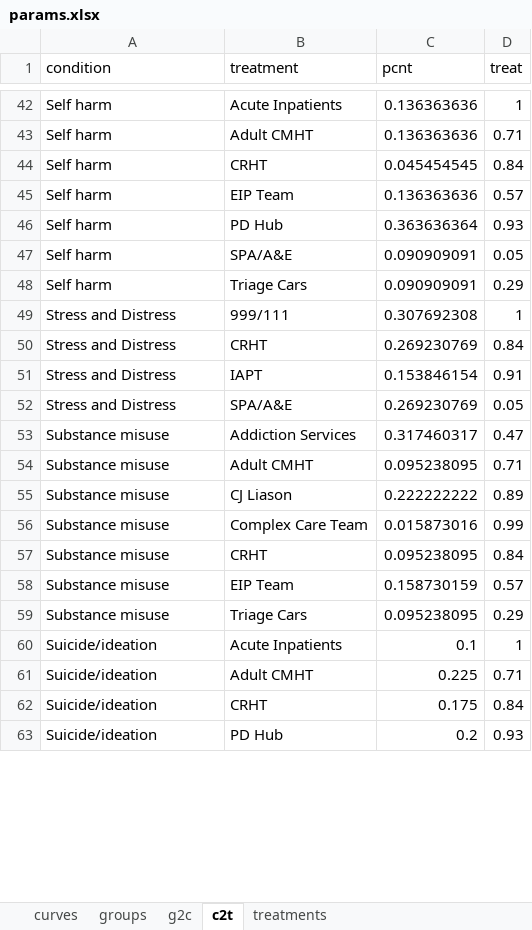
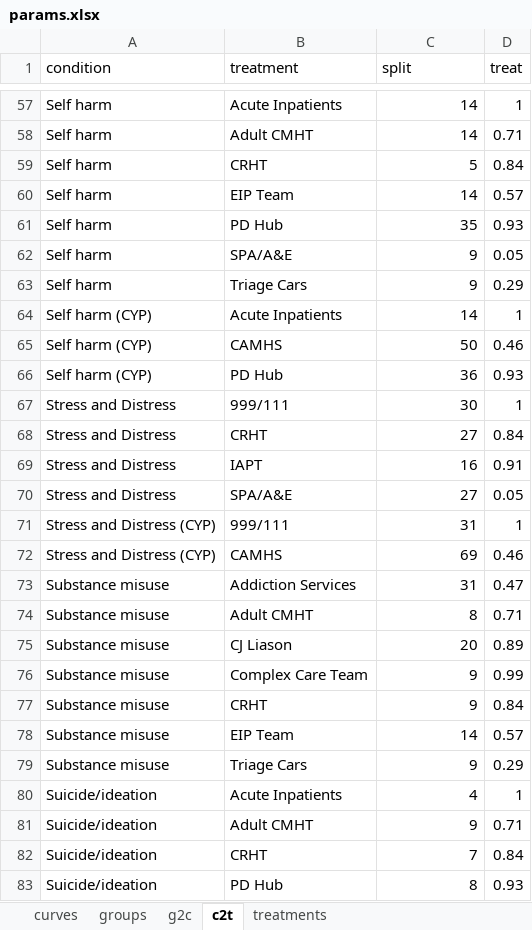
Before and after one commit to The-Strategy-Unit/723_mh_covid_surge_modelling, an Excel workbook: params.xlsx, sheet c2t, drawn as a sheet; only a part is shown, gaps mark what is left out; values as stored, in another font and other column widths than the file's, no borders; addresses are those after the commit; the diff covers the shown part only; the diff names each change by its address in the sheet, - before the commit and + after, or states it on an @@ line.

Commit message:
update ui to have a "split" input for how to divide conditions to treatments

```diff
--- a/params.xlsx (sheet c2t)
+++ b/params.xlsx (sheet c2t)
-C1: pcnt
+C1: split
-C57:C58 (split): 0.136363636
+C57:C58 (split): 14
-C59 (split): 0.045454545
+C59 (split): 5
-C60 (split): 0.136363636
+C60 (split): 14
-C61 (split): 0.363636364
+C61 (split): 35
-C62:C63 (split): 0.090909091
+C62:C63 (split): 9
+row 64: Self harm (CYP) | Acute Inpatients | 14 | 1
+row 65: Self harm (CYP) | CAMHS | 50 | 0.46
+row 66: Self harm (CYP) | PD Hub | 36 | 0.93
-C67 (split): 0.307692308
+C67 (split): 30
-C68 (split): 0.269230769
+C68 (split): 27
-C69 (split): 0.153846154
+C69 (split): 16
-C70 (split): 0.269230769
+C70 (split): 27
+row 71: Stress and Distress (CYP) | 999/111 | 31 | 1
+row 72: Stress and Distress (CYP) | CAMHS | 69 | 0.46
-C73 (split): 0.317460317
+C73 (split): 31
-C74 (split): 0.095238095
+C74 (split): 8
-C75 (split): 0.222222222
+C75 (split): 20
-C76 (split): 0.015873016
+C76 (split): 9
-C77 (split): 0.095238095
+C77 (split): 9
-C78 (split): 0.158730159
+C78 (split): 14
-C79 (split): 0.095238095
+C79 (split): 9
-C80 (split): 0.1
+C80 (split): 4
-C81 (split): 0.225
+C81 (split): 9
-C82 (split): 0.175
+C82 (split): 7
-C83 (split): 0.2
+C83 (split): 8
```
Also changed, not shown: 14 added rows, 19 removed rows, 1 moved row and 41 edited cells elsewhere in this sheet, 5 other files.
